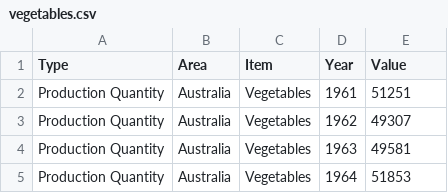
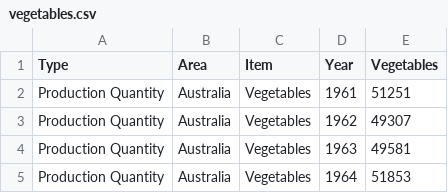
Before and after one commit to samfi/Fun-in-the-sun, a CSV file: vegetables.csv, drawn as a sheet; only a part is shown.

Commit message:
Add files via upload

```diff
--- a/vegetables.csv
+++ b/vegetables.csv
@@ -1,2 +1,2 @@
-Type,Area,Item,Year,Value
+Type,Area,Item,Year,Vegetables
 Production Quantity,Australia,Vegetables,1961,51251
```
